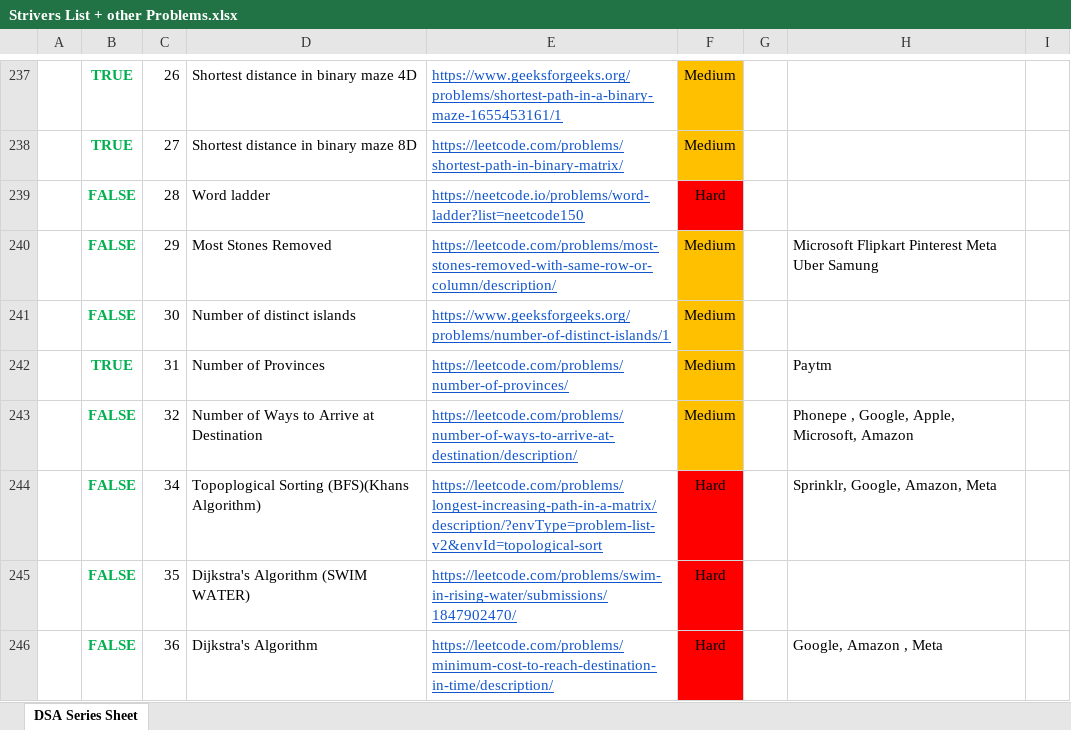
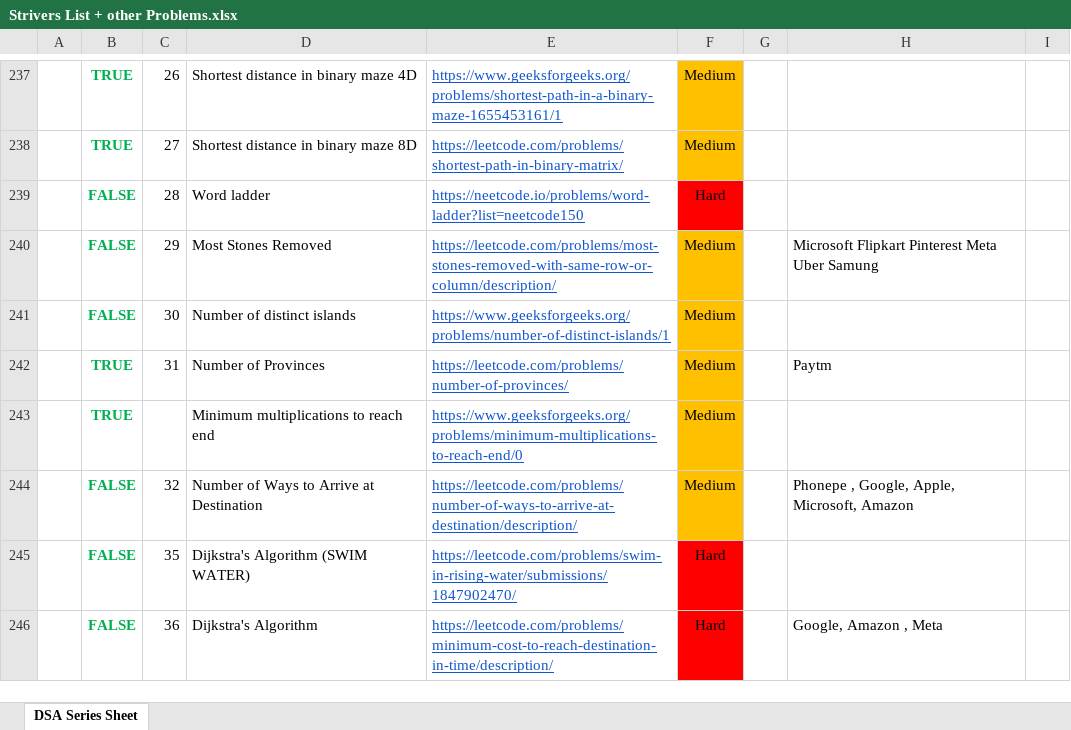
Before and after one commit to saaim12/DSA-Python, an Excel workbook: Strivers List + other Problems.xlsx, sheet DSA Series Sheet, drawn as a sheet; only a part is shown, gaps mark what is left out; values as stored, in another font and other column widths than the file's, no borders; removed rows and columns are numbered as before the commit, all else as after; the diff names each change by its address in the sheet, - before the commit and + after, or states it on an @@ line.

Commit message:
new changes

```diff
--- a/Strivers List + other Problems.xlsx (sheet DSA Series Sheet)
+++ b/Strivers List + other Problems.xlsx (sheet DSA Series Sheet)
+row 243:  | TRUE |  | Minimum multiplications to reach end | https://www.geeksforgeeks.org/problems/minimum-multiplications-to-reach-end/0 | Medium
-row 244:  | FALSE | 34 | Topoplogical Sorting (BFS)(Khans Algorithm) | https://leetcode.com/problems/longest-increasing-path-in-a-matrix/description/?envType=problem-list-v2&envId=topological-sort | Hard |  | Sprinklr, Google, Amazon, Meta
```
